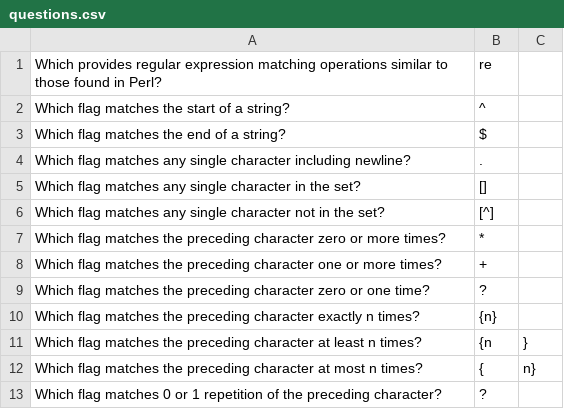
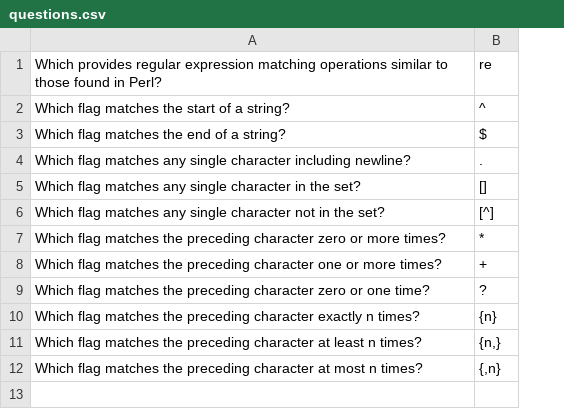
Before and after one commit to fbhdev/learning_regex, a CSV file: questions.csv, drawn as a sheet; the diff names each change by its address in the sheet, - before the commit and + after, or states it on an @@ line.

```diff
--- a/questions.csv
+++ b/questions.csv
-column C, rows 11-12: } | n}
-B11: {n
+B11: {n,}
-B12: {
+B12: {,n}
-row 13: Which flag matches 0 or 1 repetition of the preceding character? | ?
```
Also changed, not shown: 1 other file.
